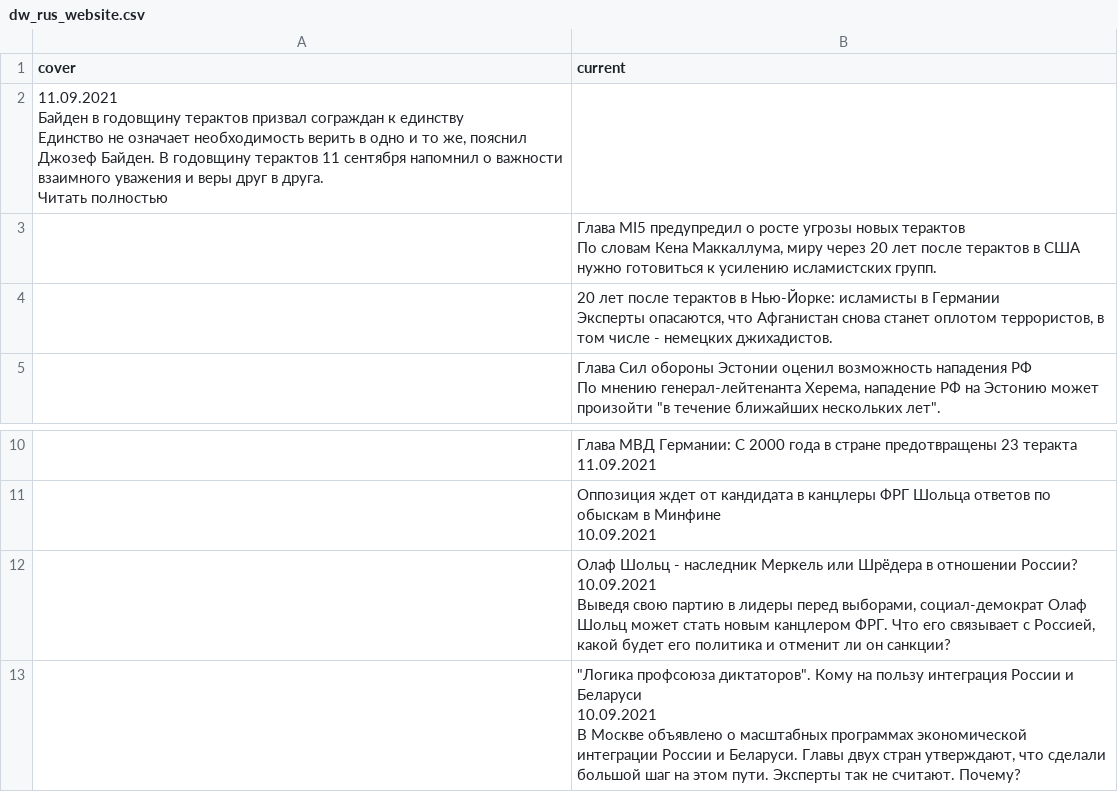
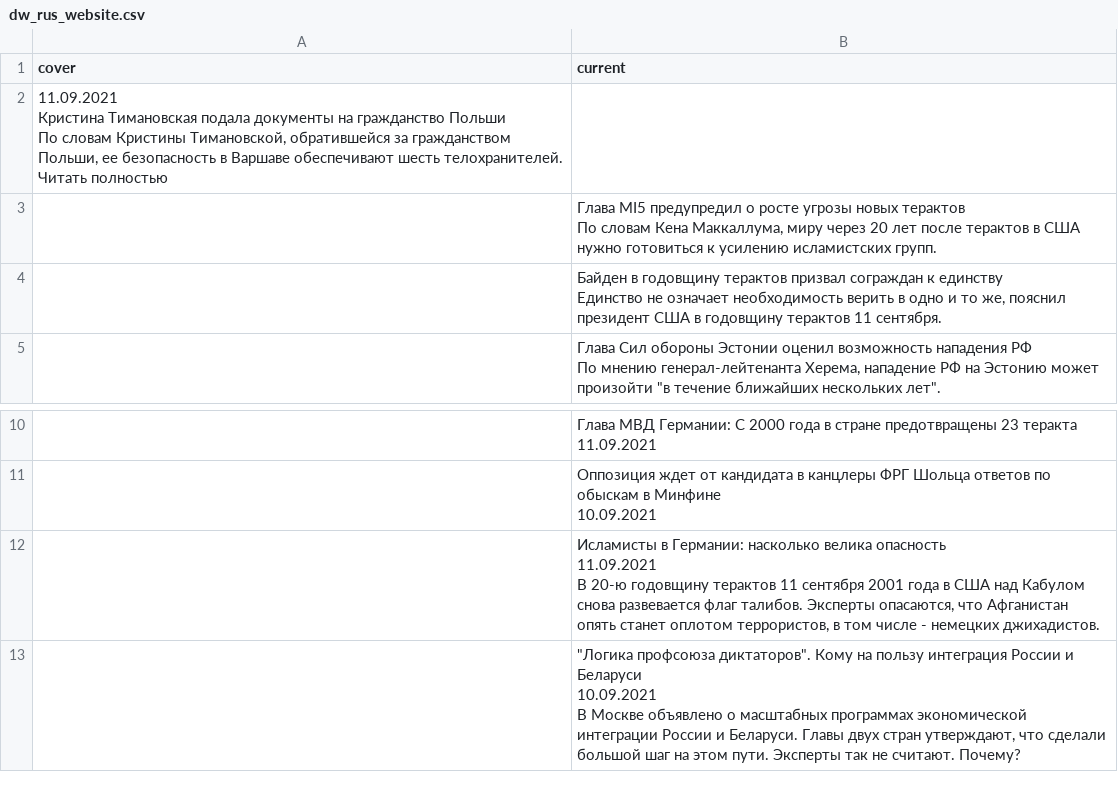
Before and after one commit to bujanowski/Scraping_DW_website, a CSV file: dw_rus_website.csv, drawn as a sheet; only a part is shown, gaps mark what is left out.

```diff
--- a/dw_rus_website.csv
+++ b/dw_rus_website.csv
@@ -1,9 +1,9 @@
 cover,current
-"11.09.2021
-
-
-Байден в годовщину терактов призвал сограждан к единству
-
-Единство не означает необходимость верить в одно и то же, пояснил Джозеф Байден. В годовщину терактов 11 сентября напомнил о важности взаимного уважения и веры друг в друга. 
-Читать полностью",
+"11.09.2021
+
+
+Кристина Тимановская подала документы на гражданство Польши
+
+По словам Кристины Тимановской, обратившейся за гражданством Польши, ее безопасность в Варшаве обеспечивают шесть телохранителей. 
+Читать полностью",
 ,"Глава MI5 предупредил о росте угрозы новых терактов
@@ -11,5 +11,5 @@ cover,current
 По словам Кена Маккаллума, миру через 20 лет после терактов в США нужно готовиться к усилению исламистских групп."
-,"20 лет после терактов в Нью-Йорке: исламисты в Германии
-
-Эксперты опасаются, что Афганистан снова станет оплотом террористов, в том числе - немецких джихадистов."
+,"Байден в годовщину терактов призвал сограждан к единству
+
+Единство не означает необходимость верить в одно и то же, пояснил президент США в годовщину терактов 11 сентября."
 ,"Глава Сил обороны Эстонии оценил возможность нападения РФ
@@ -30,8 +30,8 @@ cover,current
 10.09.2021"
-,"Олаф Шольц - наследник Меркель или Шрёдера в отношении России?
-10.09.2021
-
-
-
-Выведя свою партию в лидеры перед выборами, социал-демократ Олаф Шольц может стать новым канцлером ФРГ. Что его связывает с Россией, какой будет его политика и отменит ли он санкции?"
+,"Исламисты в Германии: насколько велика опасность
+11.09.2021
+
+
+
+В 20-ю годовщину терактов 11 сентября 2001 года в США над Кабулом снова развевается флаг талибов. Эксперты опасаются, что Афганистан опять станет оплотом террористов, в том числе - немецких джихадистов."
 ,"""Логика профсоюза диктаторов"". Кому на пользу интеграция России и Беларуси
```
